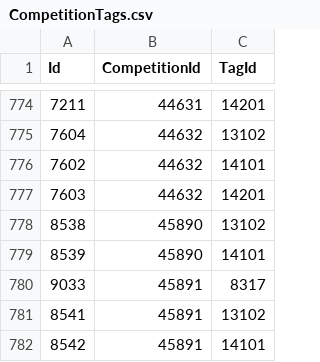
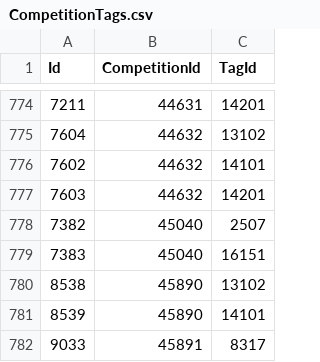
Before and after one commit to PolinaZi/kaglytics_2023, a CSV file: api/data/CompetitionTags.csv, drawn as a sheet; only a part is shown, gaps mark what is left out; the shorter side is filled out with more unchanged rows; the diff names each change by its address in the sheet, - before the commit and + after, or states it on an @@ line.

```diff
--- a/api/data/CompetitionTags.csv
+++ b/api/data/CompetitionTags.csv
+row 778: 7382 | 45040 | 2507
+row 779: 7383 | 45040 | 16151
```
Also changed, not shown: 12 other files.
